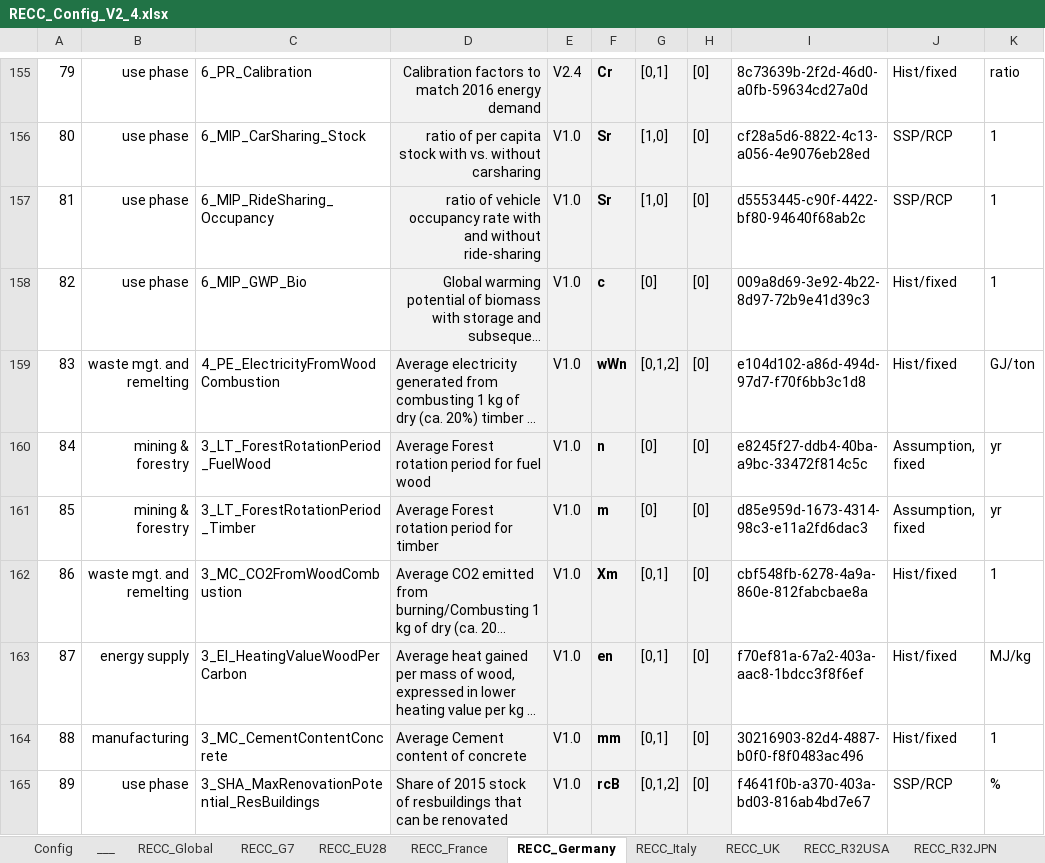
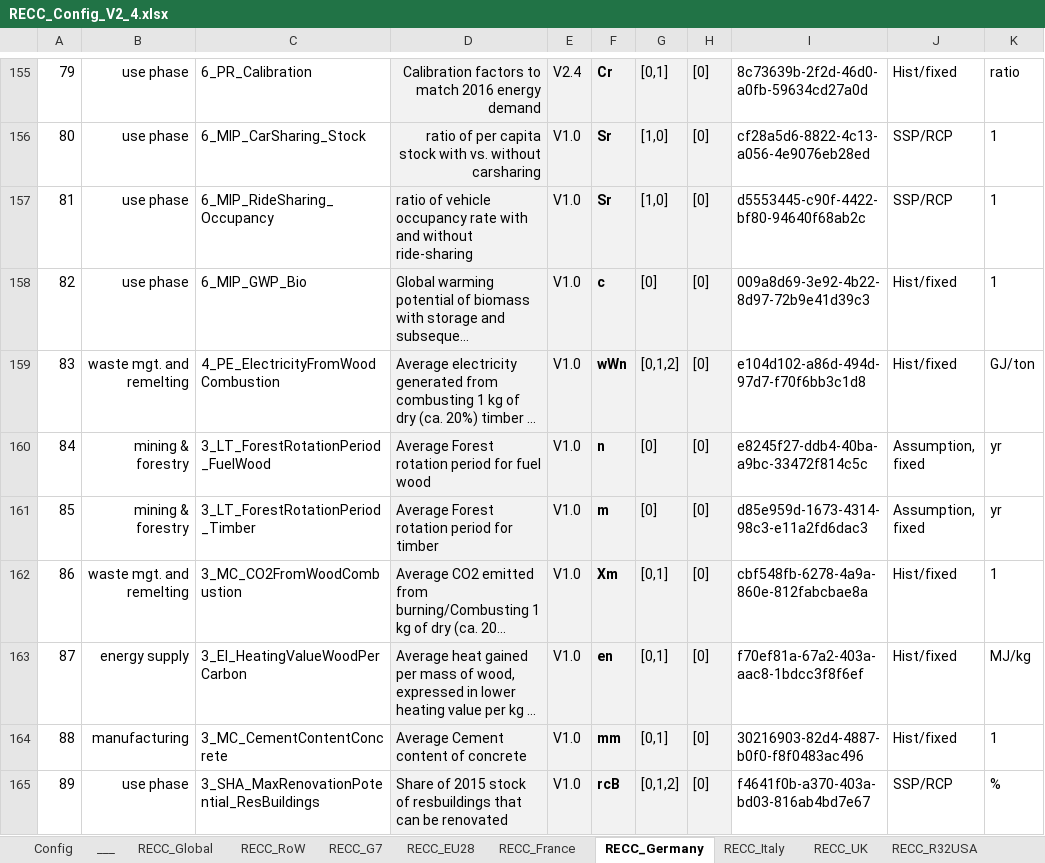
Before and after one commit to IndEcol/RECC-ODYM, an Excel workbook: RECC_Config_V2_4.xlsx, sheet RECC_Germany, drawn as a sheet; only a part is shown, gaps mark what is left out; long unchanged cells end in …; values as stored, in another font and other column widths than the file's, no borders; the diff covers the shown part only; the diff names each change by its address in the sheet, - before the commit and + after, or states it on an @@ line.

```diff
--- a/RECC_Config_V2_4.xlsx (sheet RECC_Germany)
+++ b/RECC_Config_V2_4.xlsx (sheet RECC_Germany)
+sheet tab: RECC_RoW
-D157:D158 alignment: right
+D157:D158 alignment: left
```
Also changed, not shown: 7 edited cells elsewhere in this sheet, sheet RECC_Global, RECC_Config_V2_3.xlsx, 1 other file.
